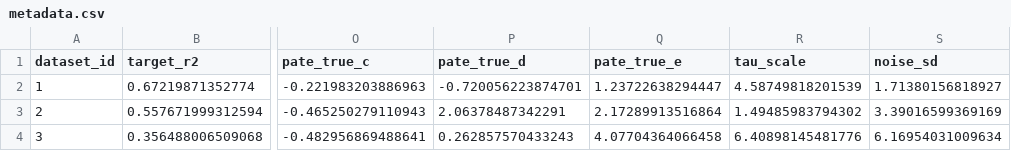
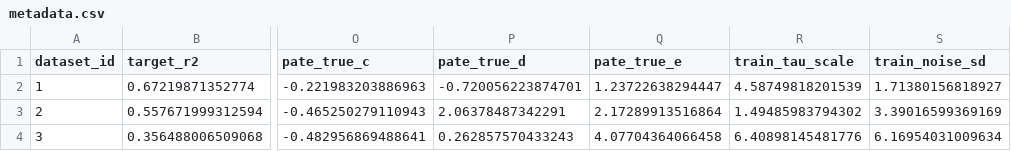
Before and after one commit to amceachin-code/acic-2026-hybrid, a CSV file: example/data/metadata.csv, drawn as a sheet; only a part is shown, gaps mark what is left out; the diff names each change by its address in the sheet, - before the commit and + after, or states it on an @@ line.

```diff
--- a/example/data/metadata.csv
+++ b/example/data/metadata.csv
-R1: tau_scale
+R1: train_tau_scale
-S1: noise_sd
+S1: train_noise_sd
```
Also changed, not shown: 10 other files.
